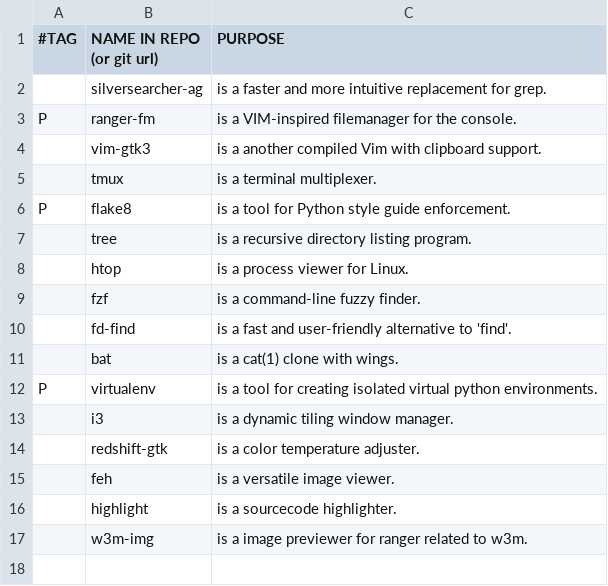
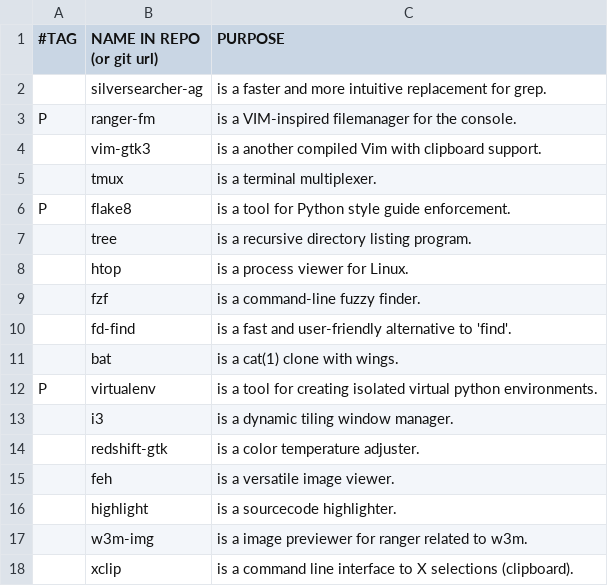
Before and after one commit to yannickperrenet/iscripts, a CSV file: progs.csv, drawn as a sheet; the diff names each change by its address in the sheet, - before the commit and + after, or states it on an @@ line.

Commit message:
Add prog and add csv column

```diff
--- a/progs.csv
+++ b/progs.csv
+row 18:  | xclip | is a command line interface to X selections (clipboard).
```
Also changed, not shown: manual-progs.csv.
